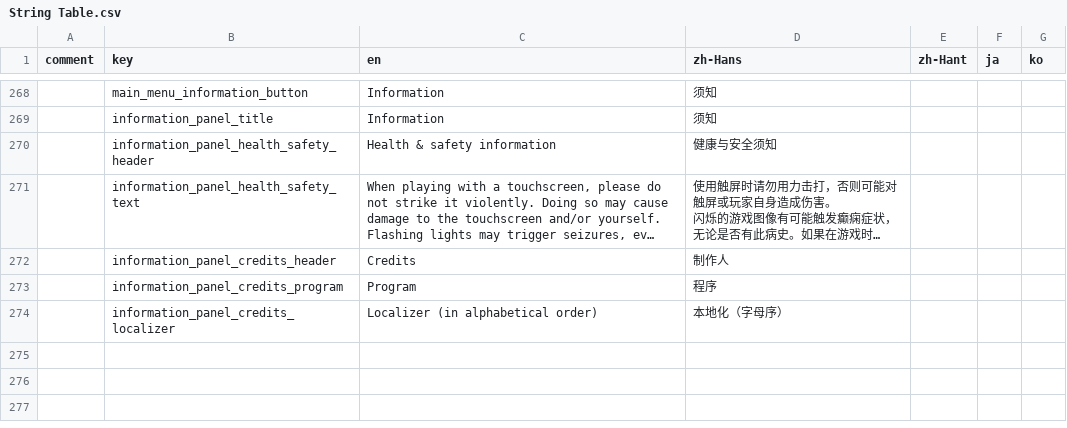
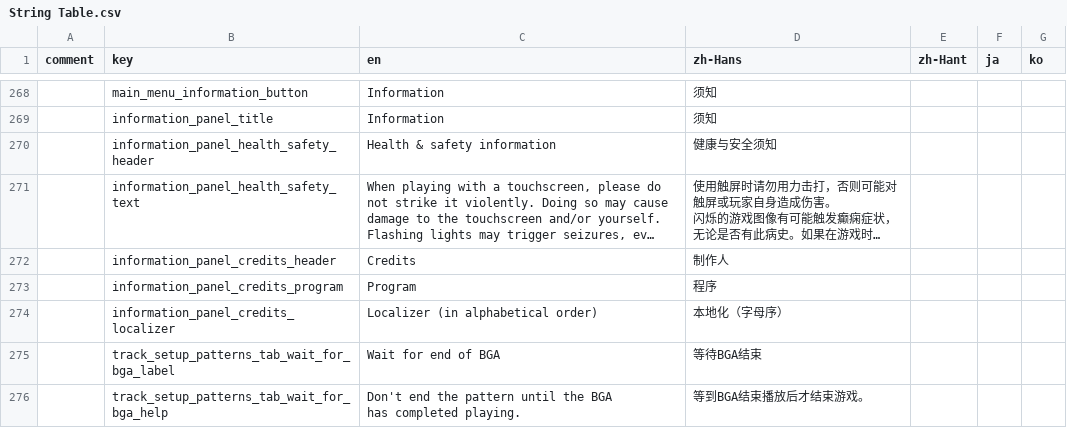
Before and after one commit to techmania-team/techmania, a CSV file: TECHMANIA/Assets/String Table.csv, drawn as a sheet; only a part is shown, gaps mark what is left out; long unchanged cells end in …; ↵ is a line break in a cell; the diff names each change by its address in the sheet, - before the commit and + after, or states it on an @@ line.

Commit message:
Added an option to wait for end of BGA, which is on by default.

```diff
--- a/TECHMANIA/Assets/String Table.csv
+++ b/TECHMANIA/Assets/String Table.csv
+row 275:  | track_setup_patterns_tab_wait_for_bga_label | Wait for end of BGA | 等待BGA结束
+row 276:  | track_setup_patterns_tab_wait_for_bga_help | Don't end the pattern until the BGA ↵ has completed playing. | 等到BGA结束播放后才结束游戏。
```
Also changed, not shown: 7 other files.
